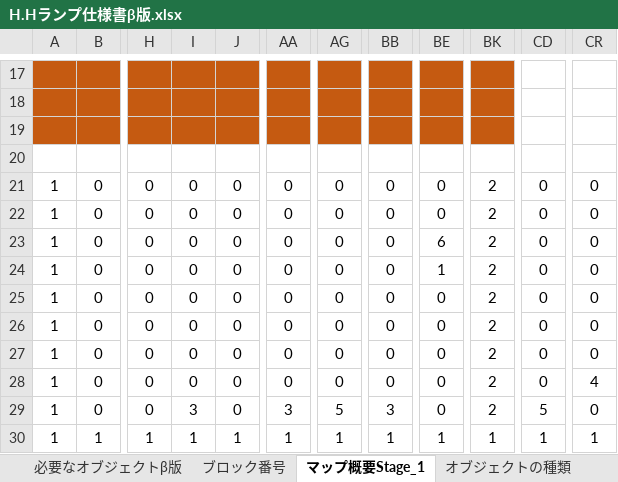
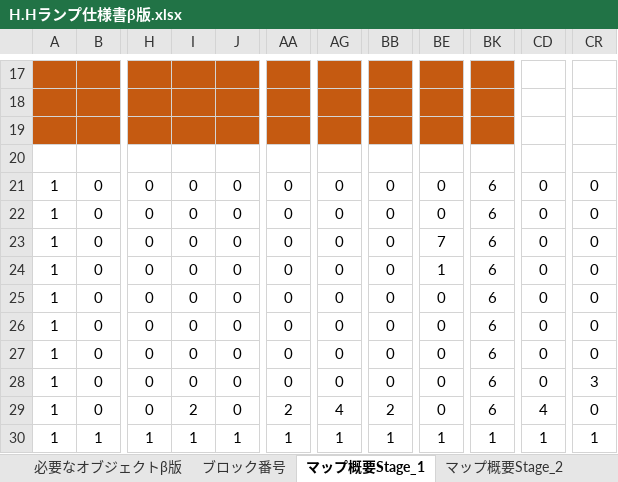
Before and after one commit to HoT-HaTS/LampGame, an Excel workbook: H.Hランプ仕様書β版.xlsx, sheet マップ概要Stage_1, drawn as a sheet; only a part is shown, gaps mark what is left out; values as stored, in another font and other column widths than the file's, no borders; charts and pictures and conditional formats not drawn; the diff names each change by its address in the sheet, - before the commit and + after, or states it on an @@ line.

```diff
--- a/H.Hランプ仕様書β版.xlsx (sheet マップ概要Stage_1)
+++ b/H.Hランプ仕様書β版.xlsx (sheet マップ概要Stage_1)
+sheet tab: マップ概要Stage_2
-BK21:BK29: 2
+BK21:BK29: 6
-BE23: 6
+BE23: 7
-CR28: 4
+CR28: 3
-I29: 3
+I29: 2
-AA29: 3
+AA29: 2
-AG29: 5
+AG29: 4
-BB29: 3
+BB29: 2
-CD29: 5
+CD29: 4
```
Also changed, not shown: sheet ブロック番号, sheet β版で追加するもの.
